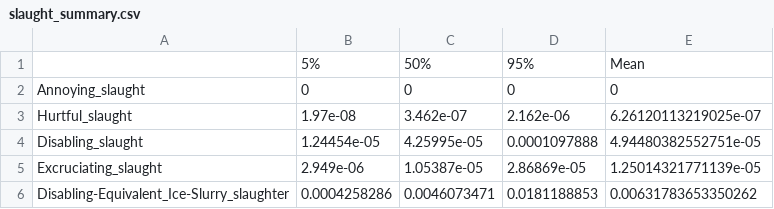
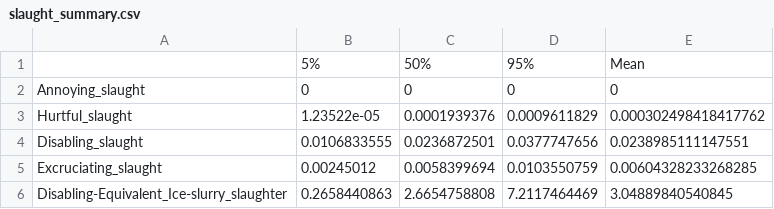
Before and after one commit to rethinkpriorities/quantifying_shrimp_pain, a CSV file: results/slaught_summary.csv, drawn as a sheet.

Commit message:
Corrected slaughter prevalences

```diff
--- a/results/slaught_summary.csv
+++ b/results/slaught_summary.csv
@@ -2,5 +2,5 @@
 "Annoying_slaught",0,0,0,0
-"Hurtful_slaught",1.97e-08,3.462e-07,2.162e-06,6.26120113219025e-07
-"Disabling_slaught",1.24454e-05,4.25995e-05,0.0001097888,4.94480382552751e-05
-"Excruciating_slaught",2.949e-06,1.05387e-05,2.86869e-05,1.25014321771139e-05
-"Disabling-Equivalent_Ice-Slurry_slaughter",0.0004258286,0.0046073471,0.0181188853,0.00631783653350262
+"Hurtful_slaught",1.23522e-05,0.0001939376,0.0009611829,0.000302498418417762
+"Disabling_slaught",0.0106833555,0.0236872501,0.0377747656,0.0238985111147551
+"Excruciating_slaught",0.00245012,0.0058399694,0.0103550759,0.00604328233268285
+"Disabling-Equivalent_Ice-slurry_slaughter",0.2658440863,2.6654758808,7.2117464469,3.04889840540845
```
Also changed, not shown: 45 other files.
